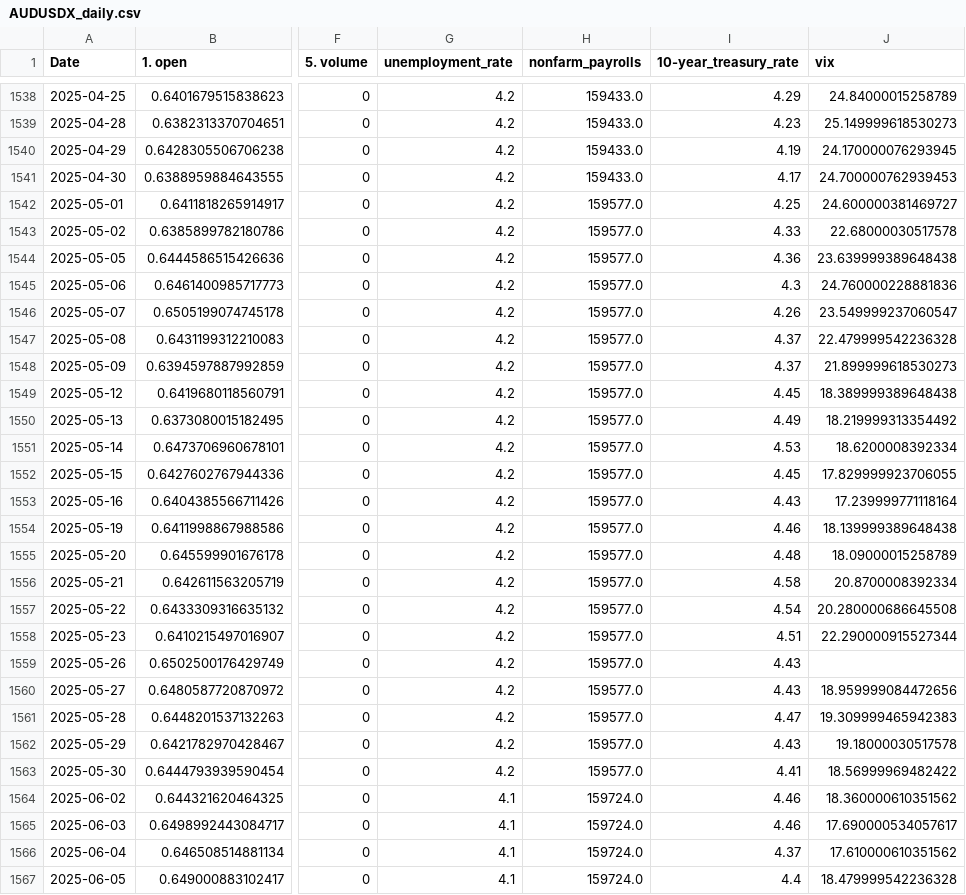
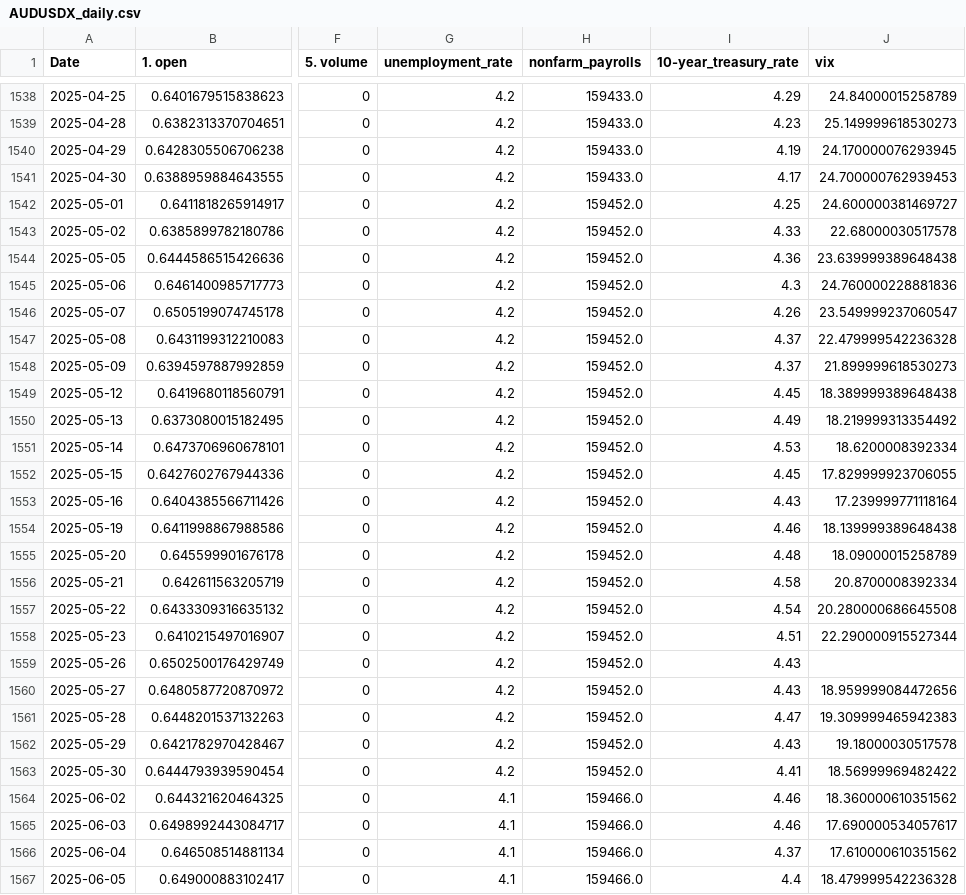
Before and after one commit to Nyenzo/Trading-bot, a CSV file: historical_data/AUDUSDX_daily.csv, drawn as a sheet; only a part is shown, gaps mark what is left out; the diff names each change by its address in the sheet, - before the commit and + after, or states it on an @@ line.

```diff
--- a/historical_data/AUDUSDX_daily.csv
+++ b/historical_data/AUDUSDX_daily.csv
-H1542:H1563 (nonfarm_payrolls): 159577.0
+H1542:H1563 (nonfarm_payrolls): 159452.0
-H1564:H1567 (nonfarm_payrolls): 159724.0
+H1564:H1567 (nonfarm_payrolls): 159466.0
```
Also changed, not shown: historical_data/GBPUSDX_daily.csv, historical_data/USDJPYX_daily.csv, 34 other files.
